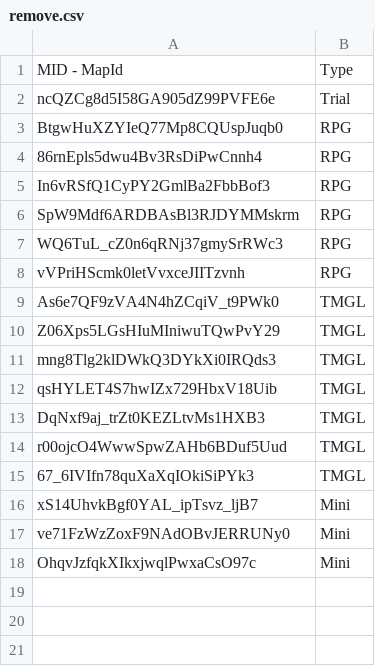
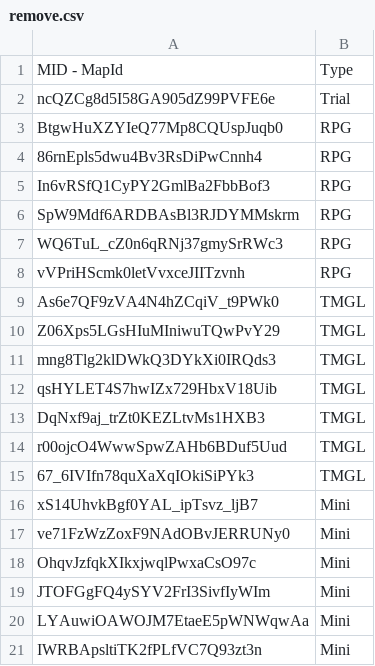
Before and after one commit to spl1nes/tmrank, a CSV file: scripts/remove.csv, drawn as a sheet.

Commit message:
Update remove.csv

```diff
--- a/scripts/remove.csv
+++ b/scripts/remove.csv
@@ -18 +18,4 @@ ve71FzWzZoxF9NAdOBvJERRUNy0,Mini
 OhqvJzfqkXIkxjwqlPwxaCsO97c,Mini
+JTOFGgFQ4ySYV2FrI3SivfIyWIm,Mini
+LYAuwiOAWOJM7EtaeE5pWNWqwAa,Mini
+IWRBApsltiTK2fPLfVC7Q93zt3n,Mini
```
